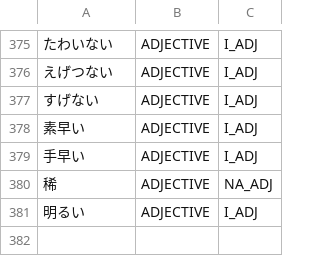
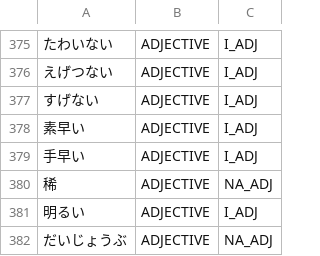
Before and after one commit to libraz/suzume, a TSV file: data/core/adjectives.tsv, drawn as a sheet; only a part is shown, gaps mark what is left out; the diff names each change by its address in the sheet, - before the commit and + after, or states it on an @@ line.

```diff
--- a/data/core/adjectives.tsv
+++ b/data/core/adjectives.tsv
+row 382: だいじょうぶ | ADJECTIVE | NA_ADJ
```
Also changed, not shown: data/core/expressions.tsv, data/core/nouns.tsv, 1 other file.
